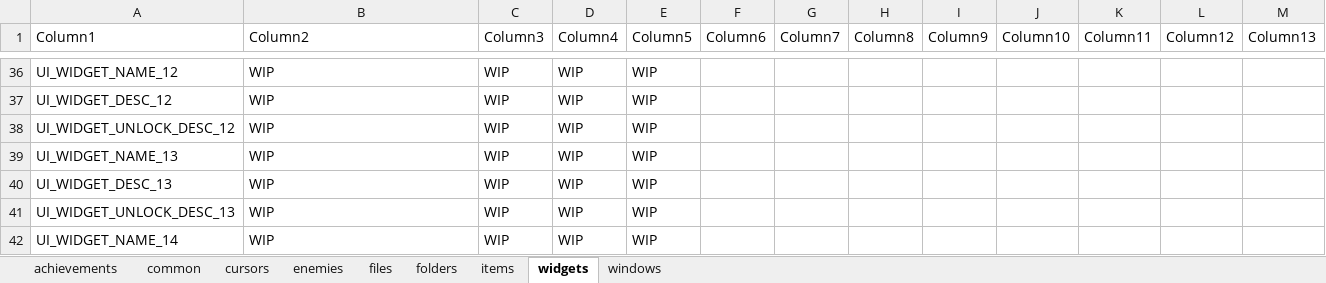
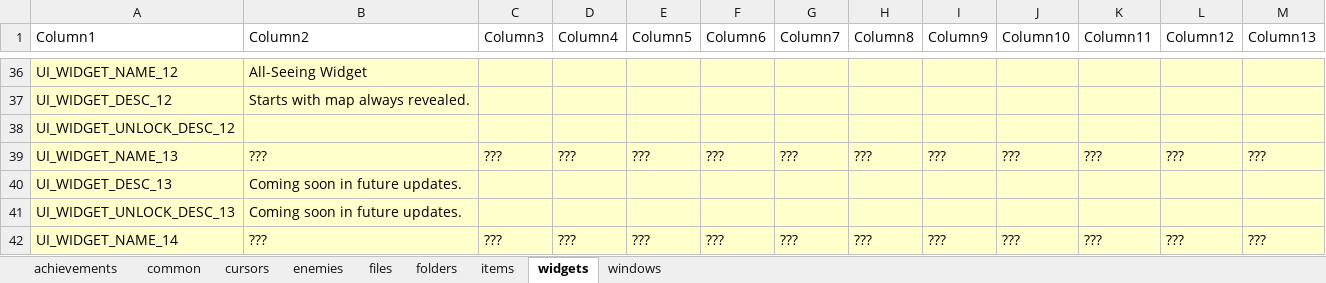
Before and after one commit to TSHHHHH/project-identifile-localisation, an Excel workbook: _localisation.xlsx, sheet widgets, drawn as a sheet; only a part is shown, gaps mark what is left out; values as stored, in another font and other column widths than the file's, no borders; table styles not drawn; the diff covers the shown part only; the diff names each change by its address in the sheet, - before the commit and + after, or states it on an @@ line.

Commit message:
Updated Widgets Texts

```diff
--- a/_localisation.xlsx (sheet widgets)
+++ b/_localisation.xlsx (sheet widgets)
-A36:M42 fill: none
+A36:M42 fill: #FFFFCC
-B36 (Column2): WIP
+B36 (Column2): All-Seeing Widget
-C36:C38 (Column3): WIP
+C36:C38 (Column3): (empty)
-D36:D38 (Column4): WIP
+D36:D38 (Column4): (empty)
-E36:E38 (Column5): WIP
+E36:E38 (Column5): (empty)
-B37 (Column2): WIP
+B37 (Column2): Starts with map always revealed.
-B38 (Column2): WIP
+B38 (Column2): (empty)
-B39 (Column2): WIP
+B39 (Column2): ???
-C39 (Column3): WIP
+C39 (Column3): ???
-D39 (Column4): WIP
+D39 (Column4): ???
-E39 (Column5): WIP
+E39 (Column5): ???
-F39 (Column6): (empty)
+F39 (Column6): ???
-G39 (Column7): (empty)
+G39 (Column7): ???
-H39 (Column8): (empty)
+H39 (Column8): ???
-I39 (Column9): (empty)
+I39 (Column9): ???
-J39 (Column10): (empty)
+J39 (Column10): ???
-K39 (Column11): (empty)
+K39 (Column11): ???
-L39 (Column12): (empty)
+L39 (Column12): ???
-M39 (Column13): (empty)
+M39 (Column13): ???
-B40:B41 (Column2): WIP
+B40:B41 (Column2): Coming soon in future updates.
-C40:C41 (Column3): WIP
+C40:C41 (Column3): (empty)
-D40:D41 (Column4): WIP
+D40:D41 (Column4): (empty)
-E40:E41 (Column5): WIP
+E40:E41 (Column5): (empty)
-B42 (Column2): WIP
+B42 (Column2): ???
-C42 (Column3): WIP
+C42 (Column3): ???
-D42 (Column4): WIP
+D42 (Column4): ???
-E42 (Column5): WIP
+E42 (Column5): ???
-F42 (Column6): (empty)
+F42 (Column6): ???
-G42 (Column7): (empty)
+G42 (Column7): ???
-H42 (Column8): (empty)
+H42 (Column8): ???
-I42 (Column9): (empty)
+I42 (Column9): ???
-J42 (Column10): (empty)
+J42 (Column10): ???
-K42 (Column11): (empty)
+K42 (Column11): ???
-L42 (Column12): (empty)
+L42 (Column12): ???
-M42 (Column13): (empty)
+M42 (Column13): ???
```
Also changed, not shown: 136 edited cells and cell formats elsewhere in this sheet.
